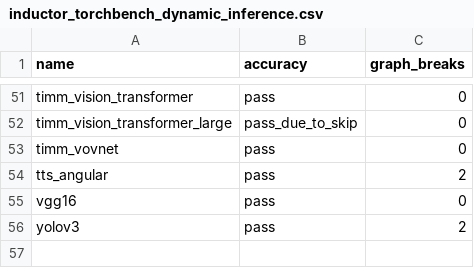
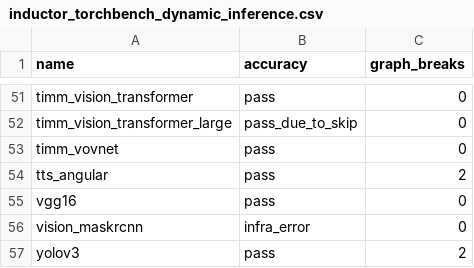
Before and after one commit to huznegoods/pytorch, a CSV file: benchmarks/dynamo/ci_expected_accuracy/inductor_torchbench_dynamic_inference.csv, drawn as a sheet; only a part is shown, gaps mark what is left out; the diff names each change by its address in the sheet, - before the commit and + after, or states it on an @@ line.

Commit message:
vision_maskrcnn is now deterministic (#101116)
Signed-off-by: Edward Z. Yang <ezyang@meta.com>

Pull Request resolved: https://github.com/pytorch/pytorch/pull/101116
Approved by: https://github.com/ngimel

```diff
--- a/benchmarks/dynamo/ci_expected_accuracy/inductor_torchbench_dynamic_inference.csv
+++ b/benchmarks/dynamo/ci_expected_accuracy/inductor_torchbench_dynamic_inference.csv
+row 56: vision_maskrcnn | infra_error | 0
```
Also changed, not shown: benchmarks/dynamo/ci_expected_accuracy/inductor_torchbench_dynamic_training.csv, benchmarks/dynamo/ci_expected_accuracy/inductor_torchbench_inference.csv, 3 other files.
